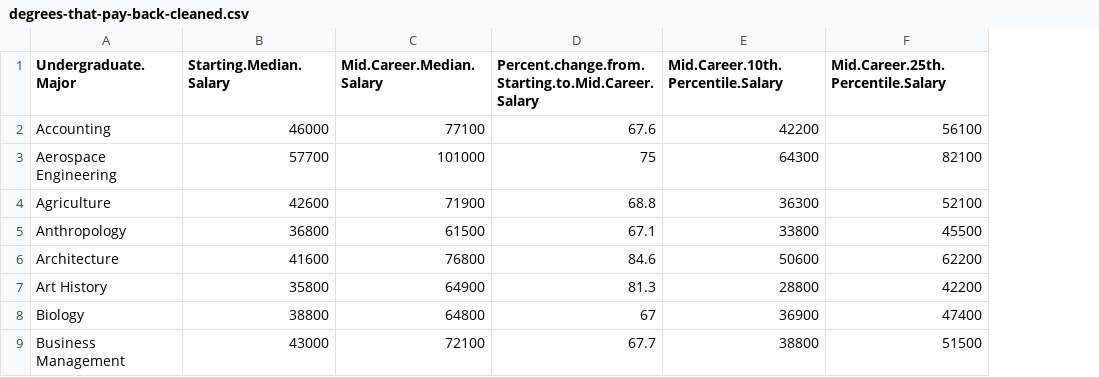
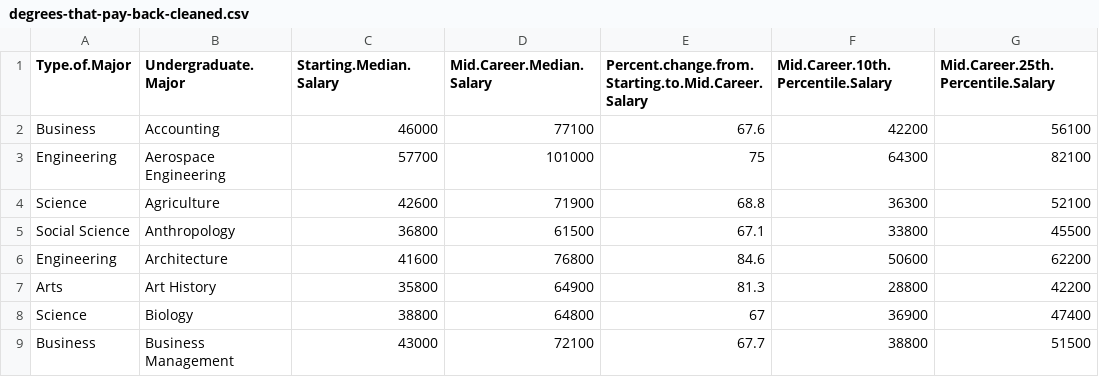
Before and after one commit to harindermashiana/collegeSalaries, a CSV file: data/cleaned_data/degrees-that-pay-back-cleaned.csv, drawn as a sheet; only a part is shown; the diff names each change by its address in the sheet, - before the commit and + after, or states it on an @@ line.

```diff
--- a/data/cleaned_data/degrees-that-pay-back-cleaned.csv
+++ b/data/cleaned_data/degrees-that-pay-back-cleaned.csv
+column A (Type.of.Major), rows 2-9: Business | Engineering | Science | Social Science | Engineering | Arts | Science | Business
```
Also changed, not shown: data/cleaned_data/salaries-by-college-type-cleaned.csv, data/cleaned_data/salaries-by-region-cleaned.csv, 4 other files.
